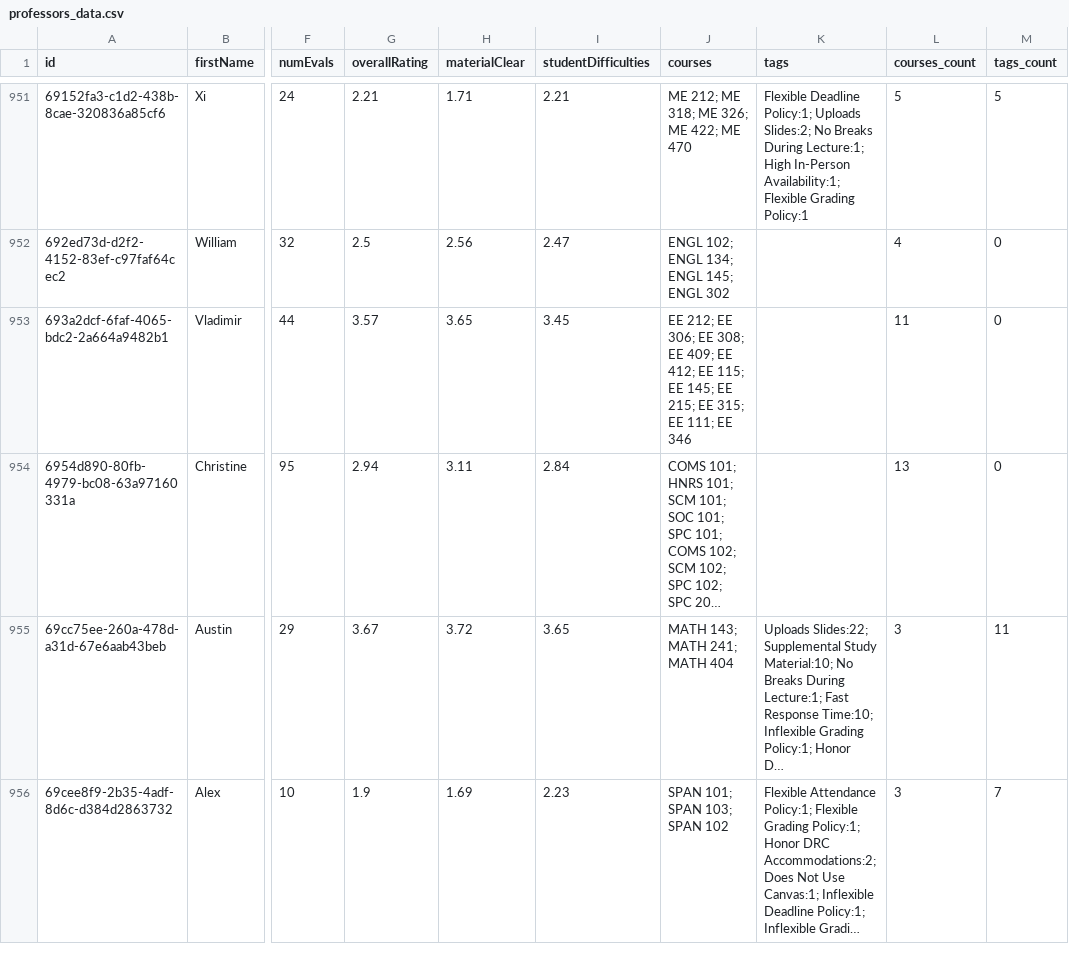
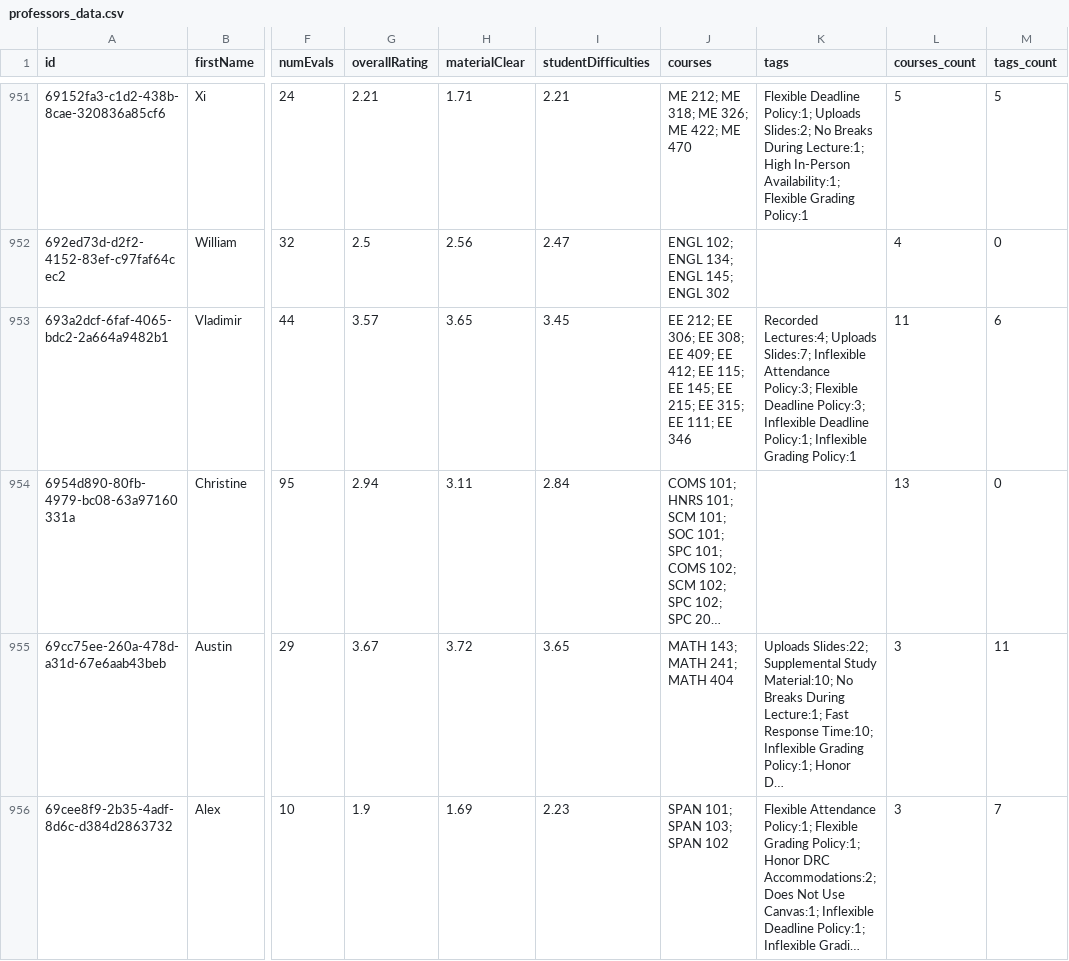
Before and after one commit to sreshtalluri/polyratings-data-collection, a CSV file: data/main/professors_data.csv, drawn as a sheet; only a part is shown, gaps mark what is left out; long unchanged cells end in …; the diff covers the shown part only; the diff names each change by its address in the sheet, - before the commit and + after, or states it on an @@ line.

```diff
--- a/data/main/professors_data.csv
+++ b/data/main/professors_data.csv
-K953 (tags): (empty)
+K953 (tags): Recorded Lectures:4; Uploads Slides:7; Inflexible Attendance Policy:3; Flexible Deadline Policy:3; Inflexible Deadline Policy:1; Inflexible Grading Policy:1
-M953 (tags_count): 0
+M953 (tags_count): 6
```
Also changed, not shown: 86 edited cells elsewhere in this file, data/main/department_summary.csv, data/main/professor_name_to_id.csv.
